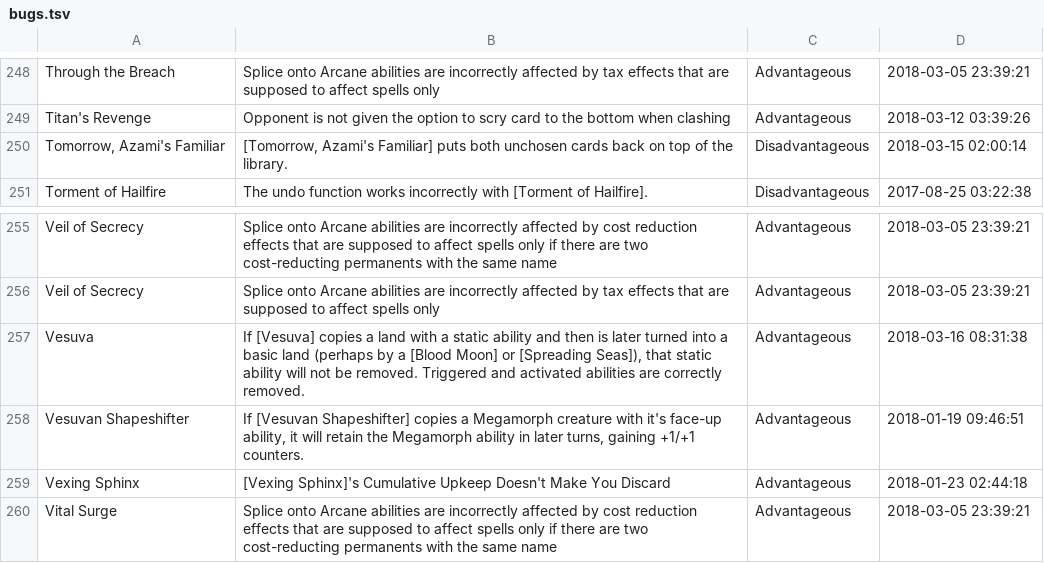
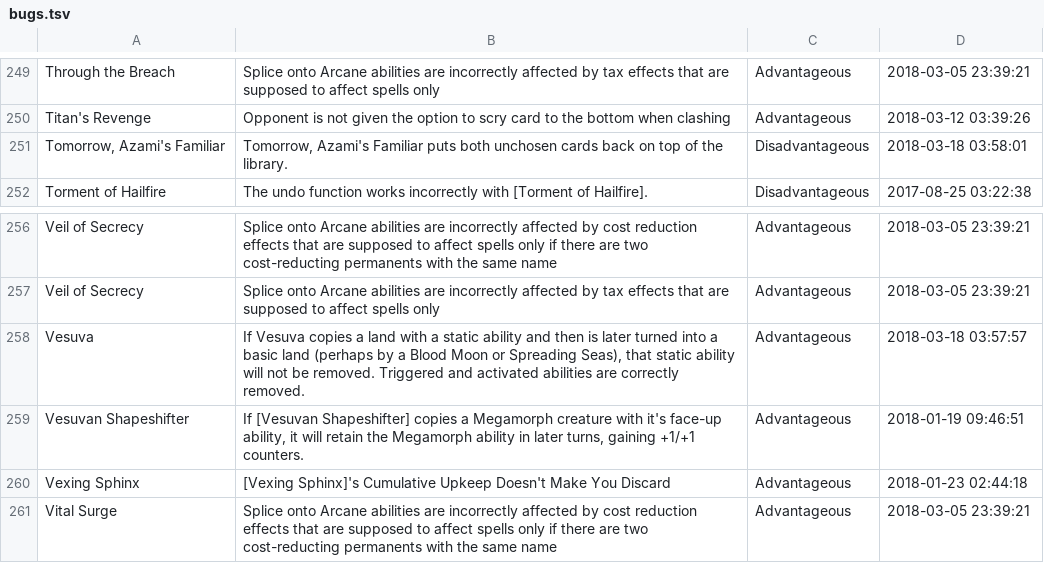
Before and after one commit to PennyDreadfulMTG/modo-bugs, a TSV file: bugs.tsv, drawn as a sheet; only a part is shown, gaps mark what is left out; the diff covers the shown part only.

```diff
--- a/bugs.tsv
+++ b/bugs.tsv
@@ -249,3 +250,3 @@ Through the Breach	Splice onto Arcane abilities are incorrectly affected by tax
 Titan's Revenge	Opponent is not given the option to scry card to the bottom when clashing	Advantageous	2018-03-12 03:39:26
-Tomorrow, Azami's Familiar	[Tomorrow, Azami's Familiar] puts both unchosen cards back on top of the library.	Disadvantageous	2018-03-15 02:00:14
+Tomorrow, Azami's Familiar	Tomorrow, Azami's Familiar puts both unchosen cards back on top of the library.	Disadvantageous	2018-03-18 03:58:01
 Torment of Hailfire	The undo function works incorrectly with [Torment of Hailfire].	Disadvantageous	2017-08-25 03:22:38
@@ -256,3 +257,3 @@ Veil of Secrecy	Splice onto Arcane abilities are incorrectly affected by cost re
 Veil of Secrecy	Splice onto Arcane abilities are incorrectly affected by tax effects that are supposed to affect spells only	Advantageous	2018-03-05 23:39:21
-Vesuva	If [Vesuva] copies a land with a static ability and then is later turned into a basic land (perhaps by a [Blood Moon] or [Spreading Seas]), that static ability will not be removed. Triggered and activated abilities are correctly removed.	Advantageous	2018-03-16 08:31:38
+Vesuva	If Vesuva copies a land with a static ability and then is later turned into a basic land (perhaps by a Blood Moon or Spreading Seas), that static ability will not be removed. Triggered and activated abilities are correctly removed.	Advantageous	2018-03-18 03:57:57
 Vesuvan Shapeshifter	If [Vesuvan Shapeshifter] copies a Megamorph creature with it's face-up ability, it will retain the Megamorph ability in later turns, gaining +1/+1 counters.	Advantageous	2018-01-19 09:46:51
```
Also changed, not shown: 1 added row and 28 edited cells elsewhere in this file, 1 other file.
